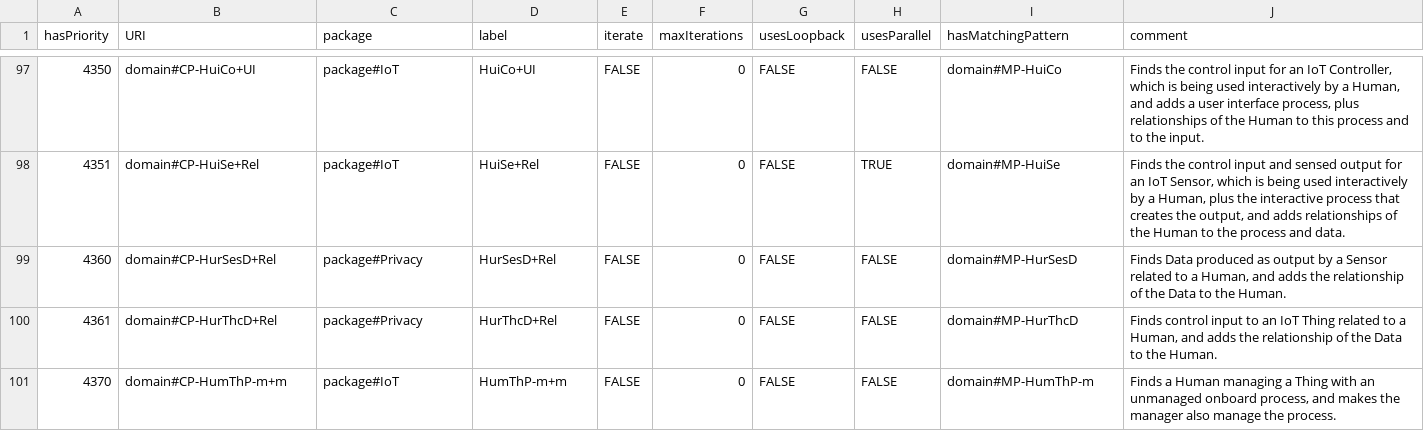
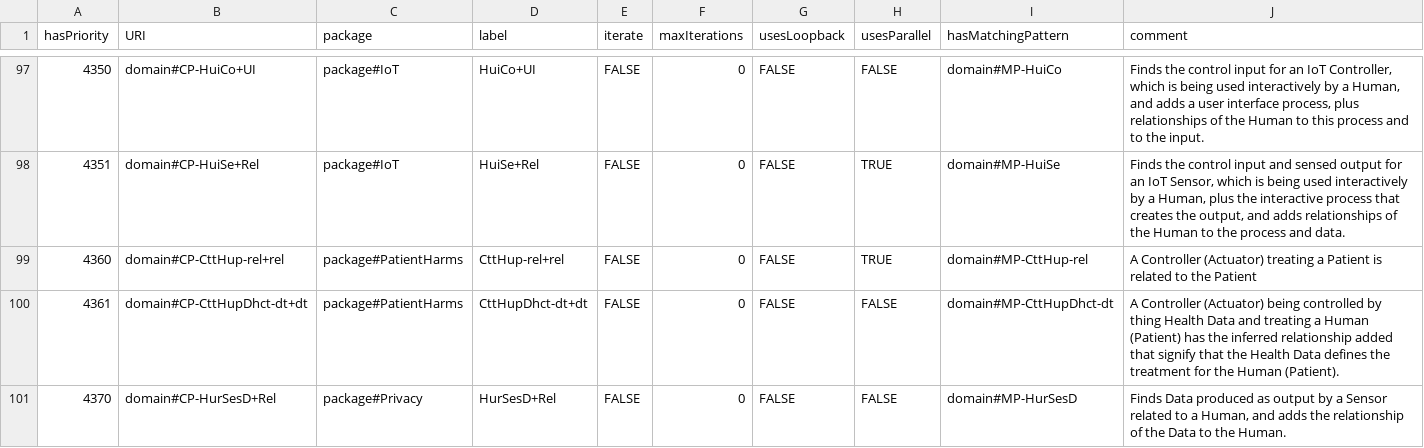
Before and after one commit to Spyderisk/domain-network, a CSV file: csv/ConstructionPattern.csv, drawn as a sheet; only a part is shown, gaps mark what is left out; the diff covers the shown part only.

```diff
--- a/csv/ConstructionPattern.csv
+++ b/csv/ConstructionPattern.csv
@@ -98,4 +98,4 @@ hasPriority,URI,package,label,iterate,maxIterations,usesLoopback,usesParallel,ha
 4351,domain#CP-HuiSe+Rel,package#IoT,HuiSe+Rel,FALSE,0,FALSE,TRUE,domain#MP-HuiSe,"Finds the control input and sensed output for an IoT Sensor, which is being used interactively by a Human, plus the interactive process that creates the output, and adds relationships of the Human to the process and data."
-4360,domain#CP-HurSesD+Rel,package#Privacy,HurSesD+Rel,FALSE,0,FALSE,FALSE,domain#MP-HurSesD,"Finds Data produced as output by a Sensor related to a Human, and adds the relationship of the Data to the Human."
-4361,domain#CP-HurThcD+Rel,package#Privacy,HurThcD+Rel,FALSE,0,FALSE,FALSE,domain#MP-HurThcD,"Finds control input to an IoT Thing related to a Human, and adds the relationship of the Data to the Human."
-4370,domain#CP-HumThP-m+m,package#IoT,HumThP-m+m,FALSE,0,FALSE,FALSE,domain#MP-HumThP-m,"Finds a Human managing a Thing with an unmanaged onboard process, and makes the manager also manage the process."
+4360,domain#CP-CttHup-rel+rel,package#PatientHarms,CttHup-rel+rel,FALSE,0,FALSE,TRUE,domain#MP-CttHup-rel,A Controller (Actuator) treating a Patient is related to the Patient
+4361,domain#CP-CttHupDhct-dt+dt,package#PatientHarms,CttHupDhct-dt+dt,FALSE,0,FALSE,FALSE,domain#MP-CttHupDhct-dt,A Controller (Actuator) being controlled by thing Health Data and treating a Human (Patient) has the inferred relationship added that signify that the Health Data defines the treatment for the Human (Patient).
+4370,domain#CP-HurSesD+Rel,package#Privacy,HurSesD+Rel,FALSE,0,FALSE,FALSE,domain#MP-HurSesD,"Finds Data produced as output by a Sensor related to a Human, and adds the relationship of the Data to the Human."
```
Also changed, not shown: 4 added rows and 5 edited cells elsewhere in this file, csv/MatchingPattern.csv, csv/RootPatternLinks.csv, 13 other files.
